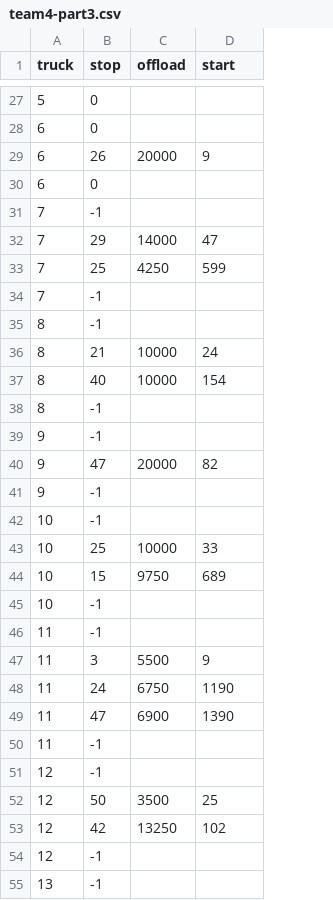
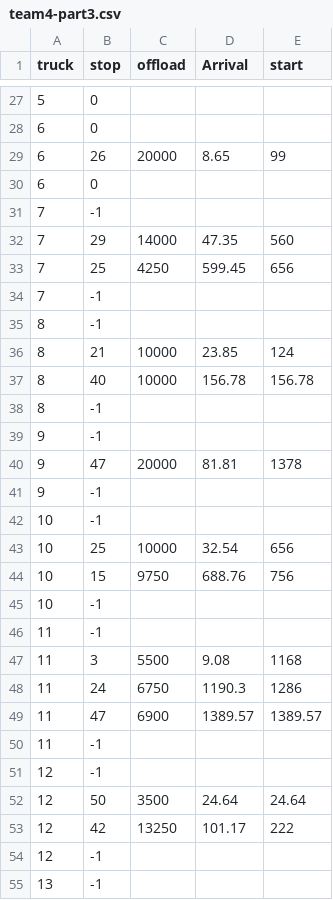
Before and after one commit to type-null/vrptw-eval, a CSV file: solution/team4-part3.csv, drawn as a sheet; only a part is shown, gaps mark what is left out; addresses are those after the commit; the diff covers the shown part only; the diff names each change by its address in the sheet, - before the commit and + after, or states it on an @@ line.

```diff
--- a/solution/team4-part3.csv
+++ b/solution/team4-part3.csv
+column D (Arrival), rows 29-53: 8.65 |  |  | 47.35 | 599.45 |  |  | 23.85 | 156.78 |  |  | 81.81 |  |  | 32.54 | 688.76 |  |  | 9.08 | 1190.3 | 1389.57 |  |  | 24.64 | 101.17
-E29 (start): 9
+E29 (start): 99
-E32 (start): 47
+E32 (start): 560
-E33 (start): 599
+E33 (start): 656
-E36 (start): 24
+E36 (start): 124
-E37 (start): 154
+E37 (start): 156.78
-E40 (start): 82
+E40 (start): 1378
-E43 (start): 33
+E43 (start): 656
-E44 (start): 689
+E44 (start): 756
-E47 (start): 9
+E47 (start): 1168
-E48 (start): 1190
+E48 (start): 1286
-E49 (start): 1390
+E49 (start): 1389.57
-E52 (start): 25
+E52 (start): 24.64
-E53 (start): 102
+E53 (start): 222
```
Also changed, not shown: 2 added rows, 2 removed rows and 41 edited cells elsewhere in this file, solution/team4-part2.csv, 20 other files.
